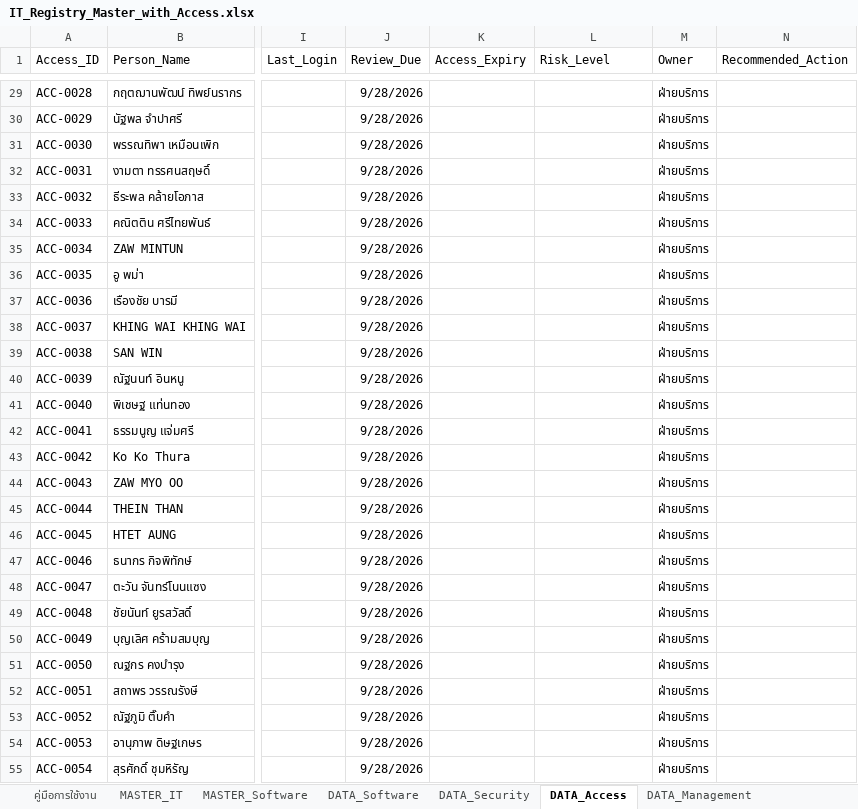
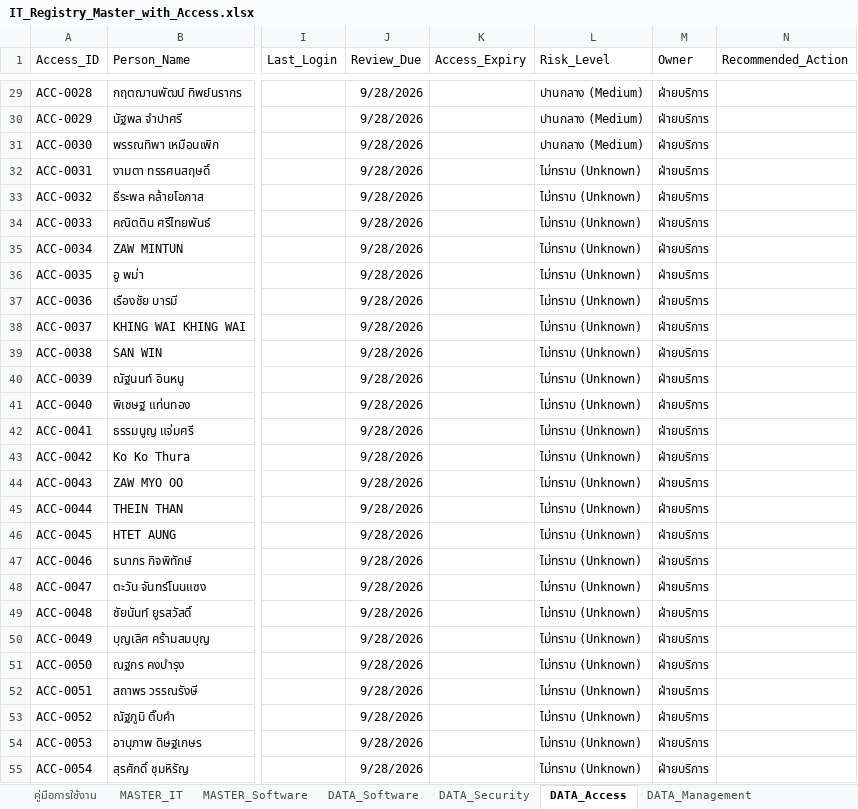
Before and after one commit to IT-htg/Executive, an Excel workbook: IT_Registry_Master_with_Access.xlsx, sheet DATA_Access, drawn as a sheet; only a part is shown, gaps mark what is left out; values as stored, in another font and other column widths than the file's, no borders; charts and pictures not drawn; the diff covers the shown part only; the diff names each change by its address in the sheet, - before the commit and + after, or states it on an @@ line.

Commit message:
Auto-update dashboard data 2026-09-28 17:08

```diff
--- a/IT_Registry_Master_with_Access.xlsx (sheet DATA_Access)
+++ b/IT_Registry_Master_with_Access.xlsx (sheet DATA_Access)
-L29:L31 (Risk_Level): (empty)
+L29:L31 (Risk_Level): ปานกลาง (Medium)
-L32:L55 (Risk_Level): (empty)
+L32:L55 (Risk_Level): ไม่ทราบ (Unknown)
```
Also changed, not shown: 64 edited cells elsewhere in this sheet.
